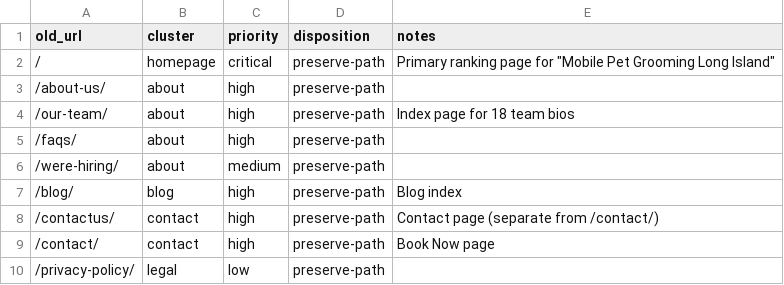
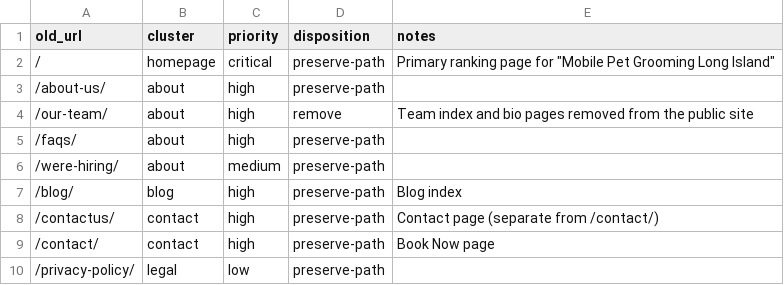
Before and after one commit to dfeleppa/pplanding, a CSV file: seo/url-inventory.csv, drawn as a sheet; only a part is shown.

Commit message:
Remove team pages

```diff
--- a/seo/url-inventory.csv
+++ b/seo/url-inventory.csv
@@ -3,3 +3,3 @@ old_url,cluster,priority,disposition,notes
 /about-us/,about,high,preserve-path,
-/our-team/,about,high,preserve-path,Index page for 18 team bios
+/our-team/,about,high,remove,Team index and bio pages removed from the public site
 /faqs/,about,high,preserve-path,
```
Also changed, not shown: 13 other files.
